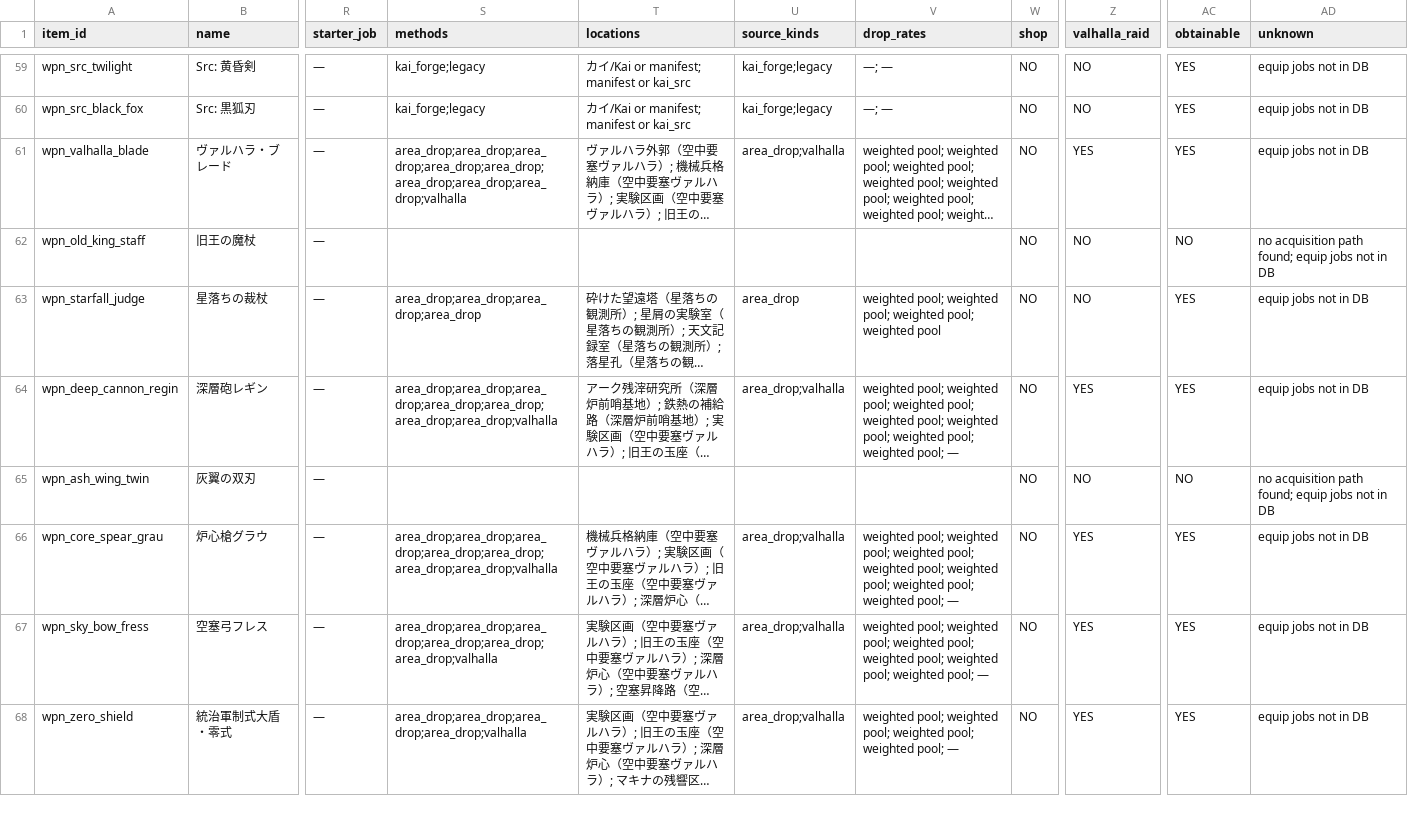
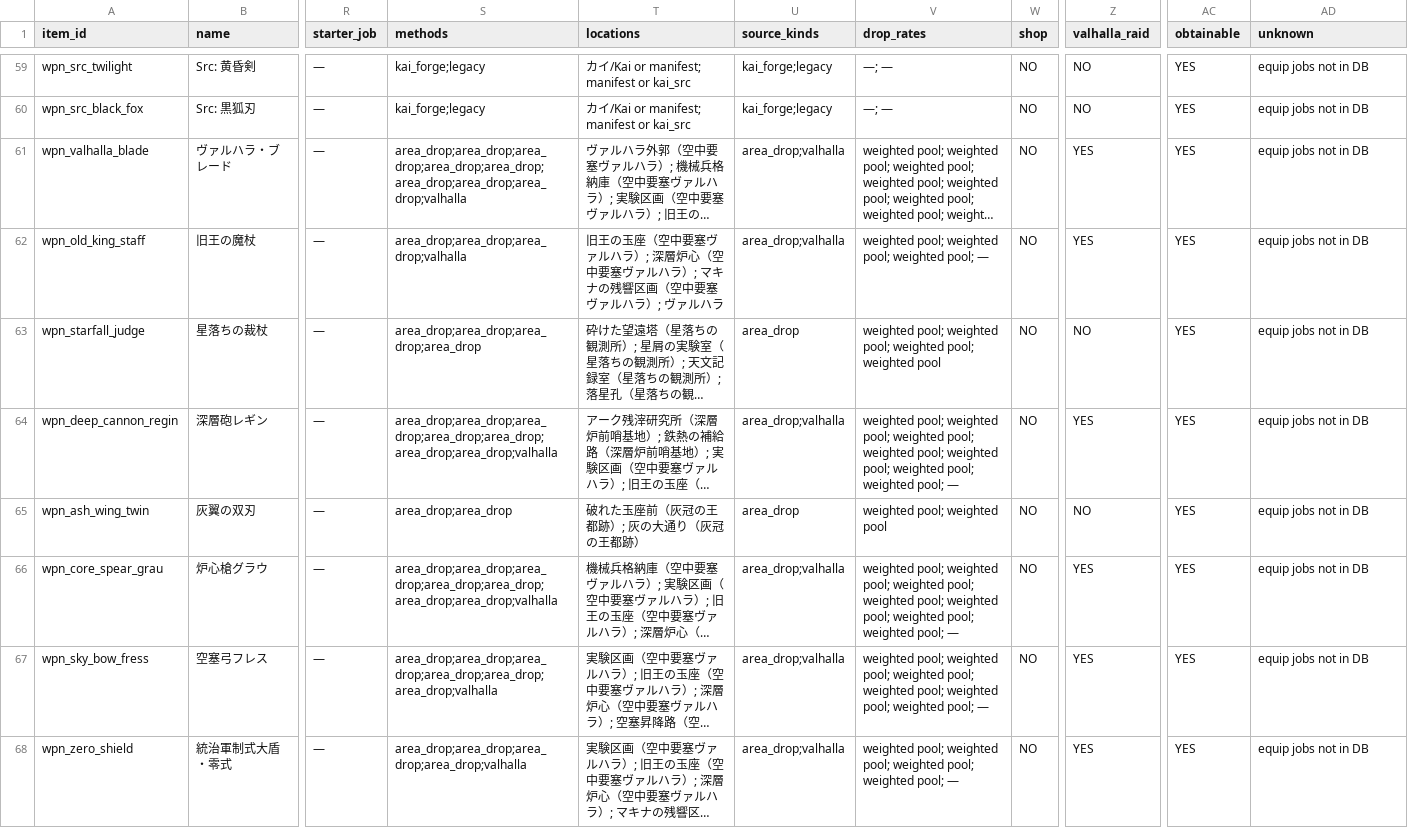
Before and after one commit to ysakoregapro-cpu/ashen-pilgrimage-bot, a CSV file: reports/weapon-acquisition-audit.csv, drawn as a sheet; only a part is shown, gaps mark what is left out; long unchanged cells end in …; the diff covers the shown part only; the diff names each change by its address in the sheet, - before the commit and + after, or states it on an @@ line.

Commit message:
wip phase2.1 equipment acquisition routes before sync

```diff
--- a/reports/weapon-acquisition-audit.csv
+++ b/reports/weapon-acquisition-audit.csv
-S62 (methods): (empty)
+S62 (methods): area_drop;area_drop;area_drop;valhalla
-T62 (locations): (empty)
+T62 (locations): 旧王の玉座（空中要塞ヴァルハラ）; 深層炉心（空中要塞ヴァルハラ）; マキナの残響区画（空中要塞ヴァルハラ）; ヴァルハラ
-U62 (source_kinds): (empty)
+U62 (source_kinds): area_drop;valhalla
-V62 (drop_rates): (empty)
+V62 (drop_rates): weighted pool; weighted pool; weighted pool; —
-Z62 (valhalla_raid): NO
+Z62 (valhalla_raid): YES
-AC62 (obtainable): NO
+AC62 (obtainable): YES
-AD62 (unknown): no acquisition path found; equip jobs not in DB
+AD62 (unknown): equip jobs not in DB
-S65 (methods): (empty)
+S65 (methods): area_drop;area_drop
-T65 (locations): (empty)
+T65 (locations): 破れた玉座前（灰冠の王都跡）; 灰の大通り（灰冠の王都跡）
-U65 (source_kinds): (empty)
+U65 (source_kinds): area_drop
-V65 (drop_rates): (empty)
+V65 (drop_rates): weighted pool; weighted pool
-AC65 (obtainable): NO
+AC65 (obtainable): YES
-AD65 (unknown): no acquisition path found; equip jobs not in DB
+AD65 (unknown): equip jobs not in DB
```
Also changed, not shown: 89 edited cells elsewhere in this file, 28 other files.
